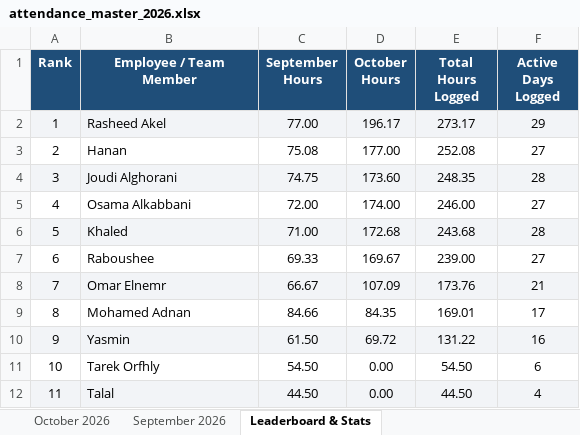
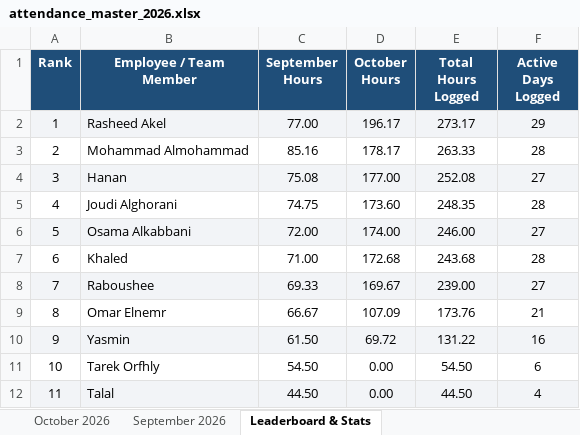
Before and after one commit to xionforbusiness-glitch/aethelgard-vault, an Excel workbook: attendance_master_2026.xlsx, sheet Leaderboard & Stats, drawn as a sheet; values as stored, in another font and other column widths than the file's, no borders; removed rows and columns are numbered as before the commit, all else as after; the diff names each change by its address in the sheet, - before the commit and + after, or states it on an @@ line.

Commit message:
Update Mohammad Almohammad (Mohamed Adnan) complete September & October records

```diff
--- a/attendance_master_2026.xlsx (sheet Leaderboard & Stats)
+++ b/attendance_master_2026.xlsx (sheet Leaderboard & Stats)
+row 3: 2 | Mohammad Almohammad | 85.16 | 178.17 | 263.33 | 28
@@ column A (Rank) renumbered between rows 4 and 9 @@
-A4:F4 fill: none
+A4:F4 fill: #F2F4F7
-A5:F5 fill: #F2F4F7
+A5:F5 fill: none
-A6:F6 fill: none
+A6:F6 fill: #F2F4F7
-A7:F7 fill: #F2F4F7
+A7:F7 fill: none
-A8:F8 fill: none
+A8:F8 fill: #F2F4F7
-A9:F9 fill: #F2F4F7
+A9:F9 fill: none
-row 9: 8 | Mohamed Adnan | 84.66 | 84.35 | 169.01 | 17
```
Also changed, not shown: sheet October 2026, sheet September 2026.
